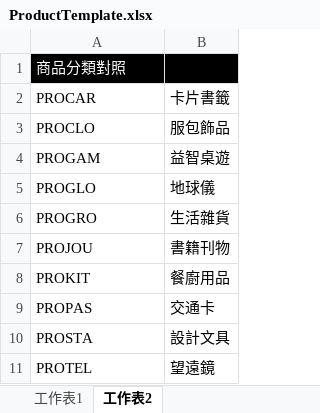
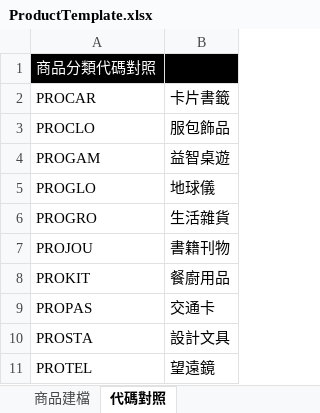
Before and after one commit to sheevivian/StarProject, an Excel workbook: StarProject/wwwroot/exceltemps/ProductTemplate.xlsx, sheet 代碼對照, drawn as a sheet; values as stored, in another font and other column widths than the file's, no borders; the diff names each change by its address in the sheet, - before the commit and + after, or states it on an @@ line.

```diff
--- a/StarProject/wwwroot/exceltemps/ProductTemplate.xlsx (sheet 代碼對照)
+++ b/StarProject/wwwroot/exceltemps/ProductTemplate.xlsx (sheet 代碼對照)
-sheet tab: 工作表1
+sheet tab: 商品建檔
-sheet tab: 工作表2
+sheet tab: 代碼對照
-A1: 商品分類對照
+A1: 商品分類代碼對照
```
Also changed, not shown: sheet 商品建檔, 42 other files.
